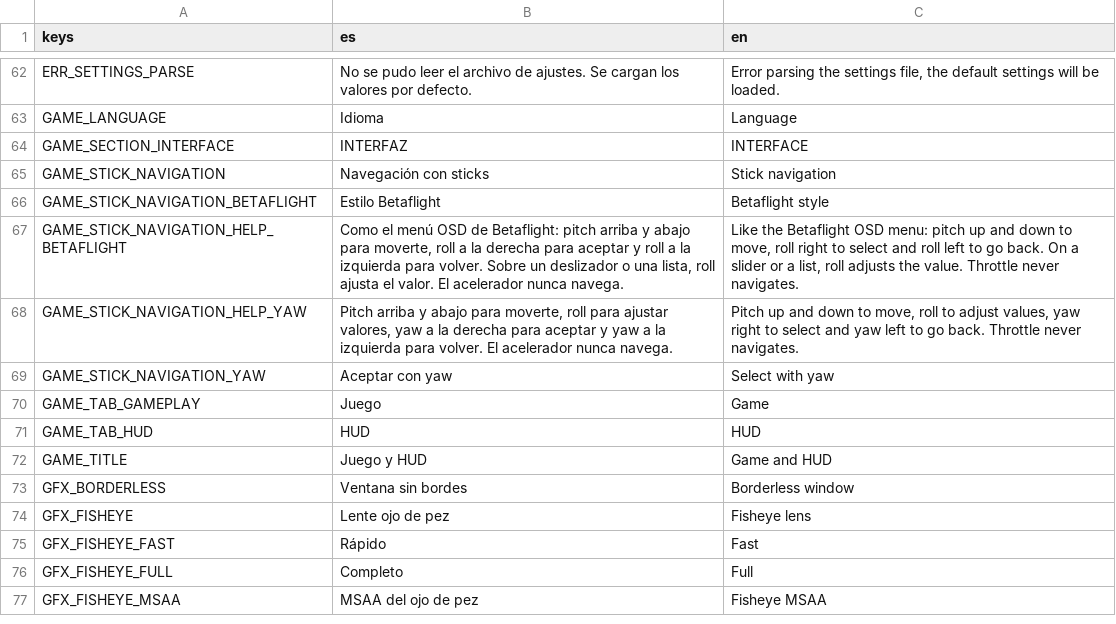
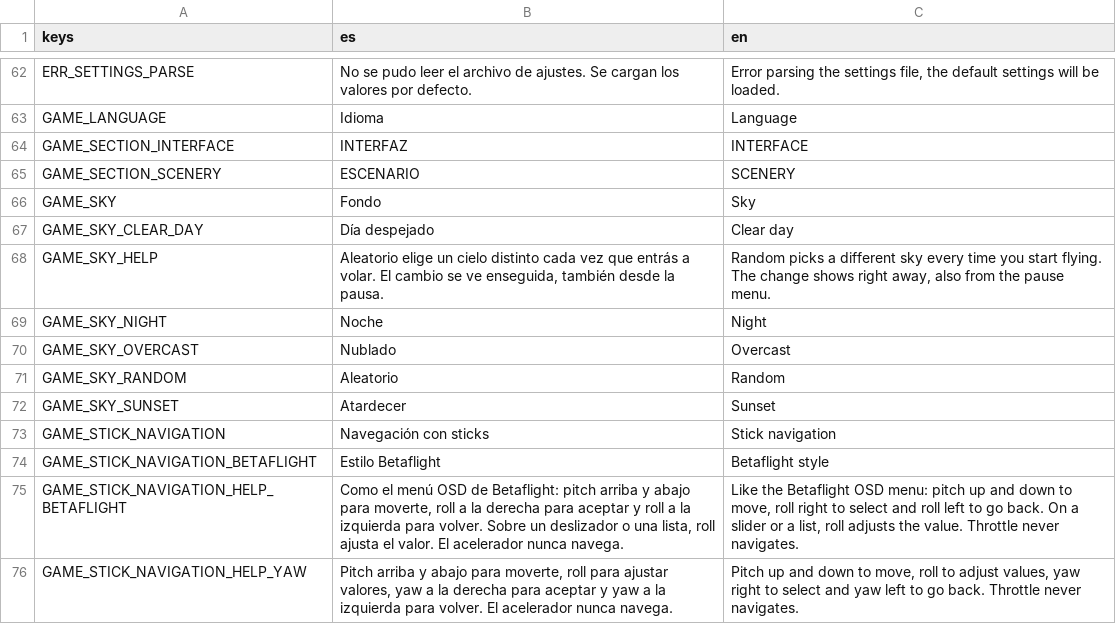
Before and after one commit to linkinmjs/drone-simulator, a CSV file: localization/translations.csv, drawn as a sheet; only a part is shown, gaps mark what is left out; the shorter side is filled out with more unchanged rows.

```diff
--- a/localization/translations.csv
+++ b/localization/translations.csv
@@ -66,2 +66,10 @@ GAME_LANGUAGE,Idioma,Language
 GAME_SECTION_INTERFACE,INTERFAZ,INTERFACE
+GAME_SECTION_SCENERY,ESCENARIO,SCENERY
+GAME_SKY,Fondo,Sky
+GAME_SKY_CLEAR_DAY,Día despejado,Clear day
+GAME_SKY_HELP,"Aleatorio elige un cielo distinto cada vez que entrás a volar. El cambio se ve enseguida, también desde la pausa.","Random picks a different sky every time you start flying. The change shows right away, also from the pause menu."
+GAME_SKY_NIGHT,Noche,Night
+GAME_SKY_OVERCAST,Nublado,Overcast
+GAME_SKY_RANDOM,Aleatorio,Random
+GAME_SKY_SUNSET,Atardecer,Sunset
 GAME_STICK_NAVIGATION,Navegación con sticks,Stick navigation
```
Also changed, not shown: 32 other files.
